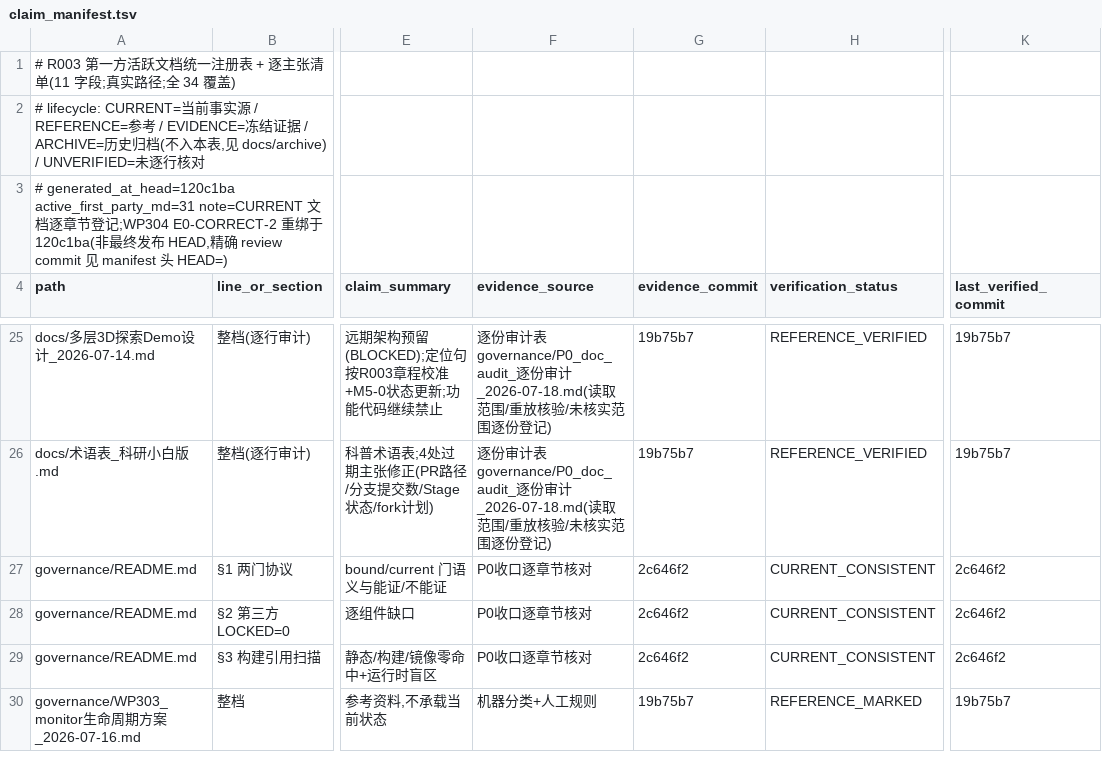
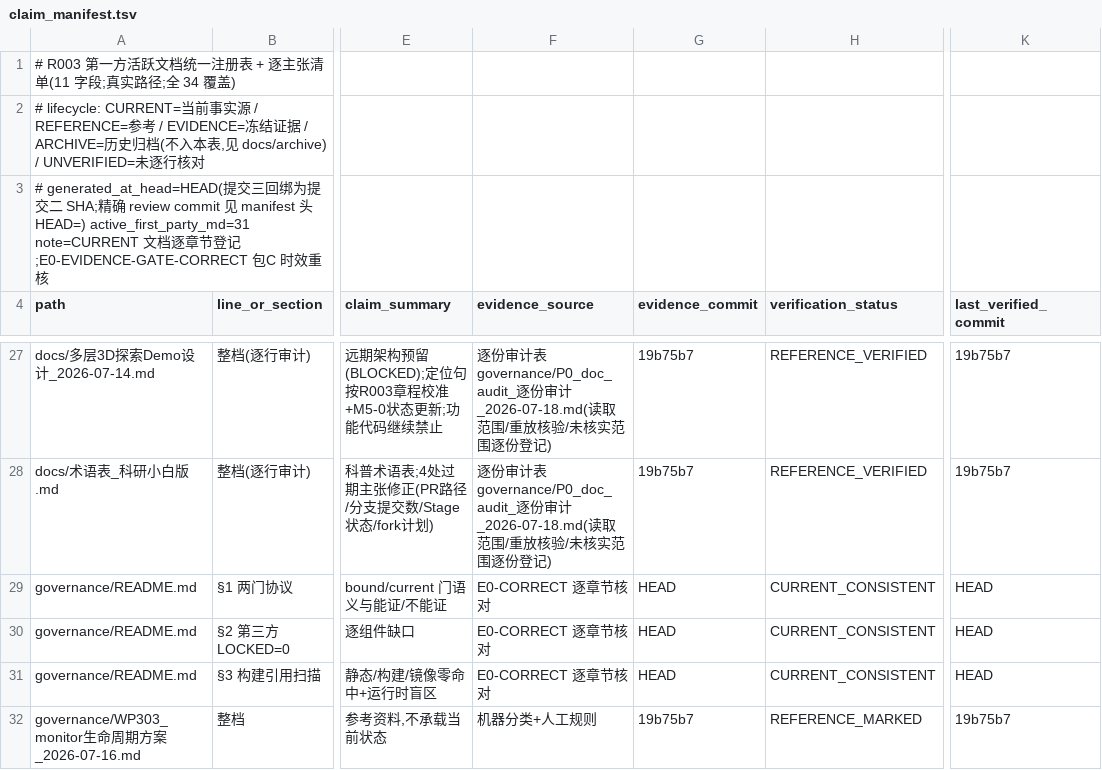
Before and after one commit to ai4sci-z/GBPlanner-WorldModel-Integration, a TSV file: governance/claim_manifest.tsv, drawn as a sheet; only a part is shown, gaps mark what is left out; addresses are those after the commit; the diff covers the shown part only; the diff names each change by its address in the sheet, - before the commit and + after, or states it on an @@ line.

```diff
--- a/governance/claim_manifest.tsv
+++ b/governance/claim_manifest.tsv
-A3 (path): # generated_at_head=120c1ba active_first_party_md=31 note=CURRENT 文档逐章节登记;WP304 E0-CORRECT-2 重绑于 120c1ba(非最终发布 HEAD,精确 review commit 见 manifest 头 HEAD=)
+A3 (path): # generated_at_head=HEAD(提交三回绑为提交二 SHA;精确 review commit 见 manifest 头 HEAD=) active_first_party_md=31 note=CURRENT 文档逐章节登记;E0-EVIDENCE-GATE-CORRECT 包C 时效重核
-F29:F31 (evidence_source): P0收口逐章节核对
+F29:F31 (evidence_source): E0-CORRECT 逐章节核对
-G29:G31 (evidence_commit): 2c646f2
+G29:G31 (evidence_commit): HEAD
-K29:K31 (last_verified_commit): 2c646f2
+K29:K31 (last_verified_commit): HEAD
```
Also changed, not shown: 2 added rows and 59 edited cells elsewhere in this file, 7 other files.
